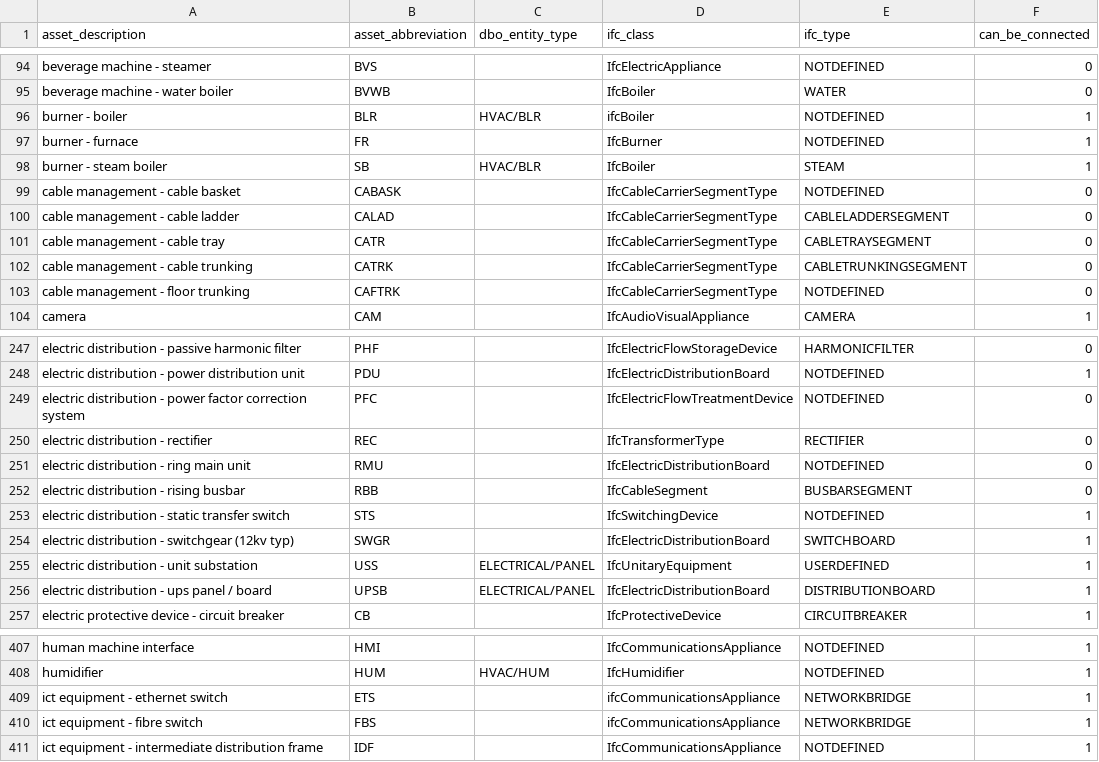
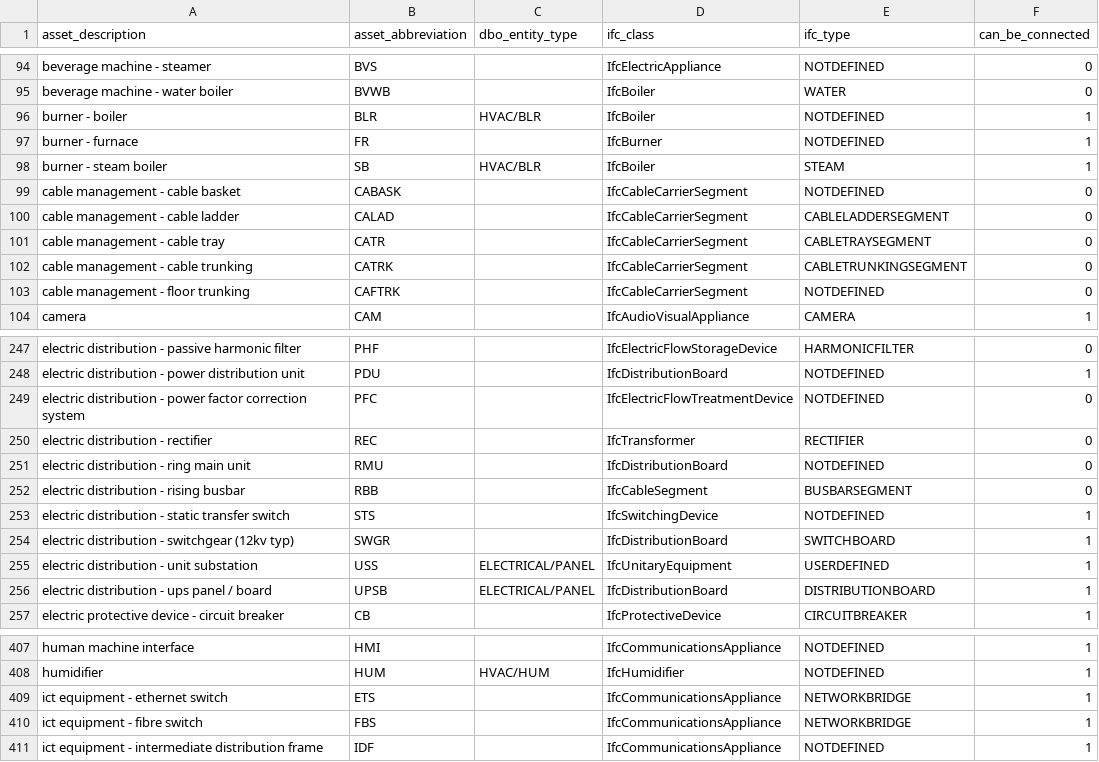
Before and after one commit to theodi/BDNS, a CSV file: BDNS_Abbreviations_Register.csv, drawn as a sheet; only a part is shown, gaps mark what is left out; the diff covers the shown part only; the diff names each change by its address in the sheet, - before the commit and + after, or states it on an @@ line.

Commit message:
add bsdd api to environment. ensure that all `ifc_class` values are valid IFC4.3 classes. fix errors and deprecations: - remove leading and trailing whitespaces - remove "Type" from Ifc class names - remove "Enum" from Ifc class names - fix typo: "ifc" -> "Ifc" - fix typo: "Ifcvalve" -> "IfcValve" - fix deprecation: "IfcElectricDistributionBoard" -> "IfcDistributionBoard"

```diff
--- a/BDNS_Abbreviations_Register.csv
+++ b/BDNS_Abbreviations_Register.csv
-D96 (ifc_class): ifcBoiler
+D96 (ifc_class): IfcBoiler
-D99:D103 (ifc_class): IfcCableCarrierSegmentType
+D99:D103 (ifc_class): IfcCableCarrierSegment
-D248 (ifc_class): IfcElectricDistributionBoard
+D248 (ifc_class): IfcDistributionBoard
-D250 (ifc_class): IfcTransformerType
+D250 (ifc_class): IfcTransformer
-D251 (ifc_class): IfcElectricDistributionBoard
+D251 (ifc_class): IfcDistributionBoard
-D254 (ifc_class): IfcElectricDistributionBoard
+D254 (ifc_class): IfcDistributionBoard
-D256 (ifc_class): IfcElectricDistributionBoard
+D256 (ifc_class): IfcDistributionBoard
-D409:D410 (ifc_class): ifcCommunicationsAppliance
+D409:D410 (ifc_class): IfcCommunicationsAppliance
```
Also changed, not shown: 35 edited cells elsewhere in this file, 3 other files.
